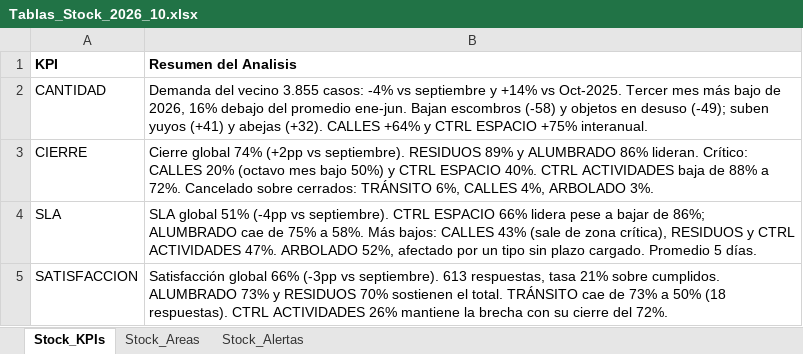
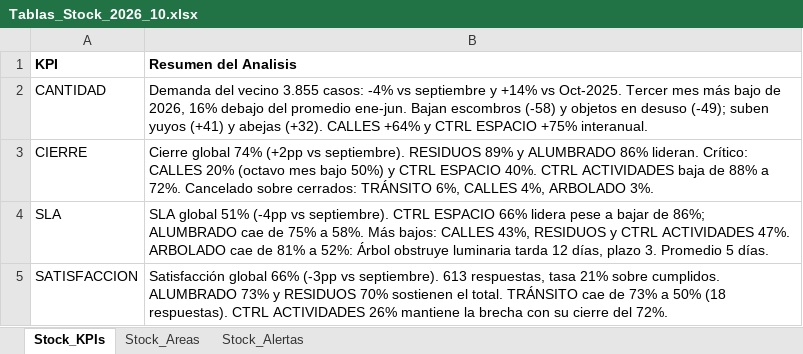
Before and after one commit to CesarZeta/Monitor_de_Gestion, an Excel workbook: Tablas/Tablas_Stock_2026_10.xlsx, sheet Stock_KPIs, drawn as a sheet; values as stored, in another font and other column widths than the file's, no borders; the diff names each change by its address in the sheet, - before the commit and + after, or states it on an @@ line.

Commit message:
Tablas_Stock archivo - Oct-2026

```diff
--- a/Tablas/Tablas_Stock_2026_10.xlsx (sheet Stock_KPIs)
+++ b/Tablas/Tablas_Stock_2026_10.xlsx (sheet Stock_KPIs)
-B4 (Resumen del Analisis): …bajos: CALLES 43% (sale de zona crítica), RESIDUOS y CTRL ACTIVIDADES 47%. ARBOLADO 52%, afectado por un tipo sin plazo cargado. Promedio 5…
+B4 (Resumen del Analisis): …bajos: CALLES 43%, RESIDUOS y CTRL ACTIVIDADES 47%. ARBOLADO cae de 81% a 52%: Árbol obstruye luminaria tarda 12 días, plazo 3. Promedio 5…
```
Also changed, not shown: sheet Stock_Areas.
